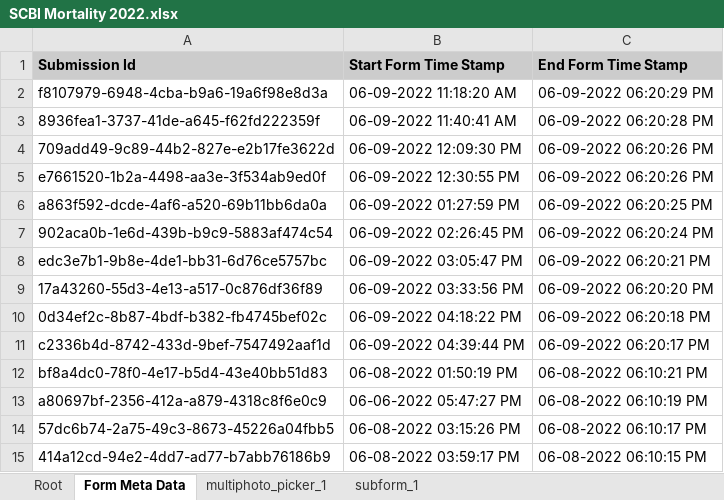
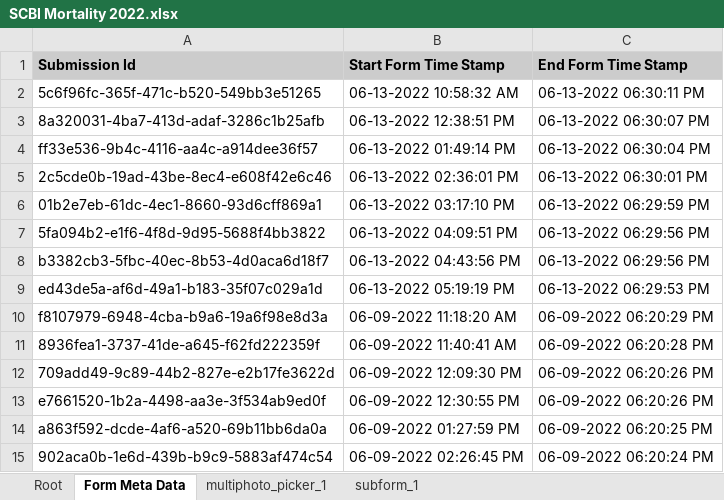
Before and after one commit to SCBI-ForestGEO/SCBImortality, an Excel workbook: raw_data/FFF_excel/SCBI Mortality 2022.xlsx, sheet Form Meta Data, drawn as a sheet; only a part is shown; the shorter side is filled out with more unchanged rows; values as stored, in another font and other column widths than the file's, no borders; the diff names each change by its address in the sheet, - before the commit and + after, or states it on an @@ line.

```diff
--- a/raw_data/FFF_excel/SCBI Mortality 2022.xlsx (sheet Form Meta Data)
+++ b/raw_data/FFF_excel/SCBI Mortality 2022.xlsx (sheet Form Meta Data)
+row 2: 5c6f96fc-365f-471c-b520-549bb3e51265 | 06-13-2022 10:58:32 AM | 06-13-2022 06:30:11 PM
+row 3: 8a320031-4ba7-413d-adaf-3286c1b25afb | 06-13-2022 12:38:51 PM | 06-13-2022 06:30:07 PM
+row 4: ff33e536-9b4c-4116-aa4c-a914dee36f57 | 06-13-2022 01:49:14 PM | 06-13-2022 06:30:04 PM
+row 5: 2c5cde0b-19ad-43be-8ec4-e608f42e6c46 | 06-13-2022 02:36:01 PM | 06-13-2022 06:30:01 PM
+row 6: 01b2e7eb-61dc-4ec1-8660-93d6cff869a1 | 06-13-2022 03:17:10 PM | 06-13-2022 06:29:59 PM
+row 7: 5fa094b2-e1f6-4f8d-9d95-5688f4bb3822 | 06-13-2022 04:09:51 PM | 06-13-2022 06:29:56 PM
+row 8: b3382cb3-5fbc-40ec-8b53-4d0aca6d18f7 | 06-13-2022 04:43:56 PM | 06-13-2022 06:29:56 PM
+row 9: ed43de5a-af6d-49a1-b183-35f07c029a1d | 06-13-2022 05:19:19 PM | 06-13-2022 06:29:53 PM
```
Also changed, not shown: sheet subform_1, sheet multiphoto_picker_1, sheet Root.
